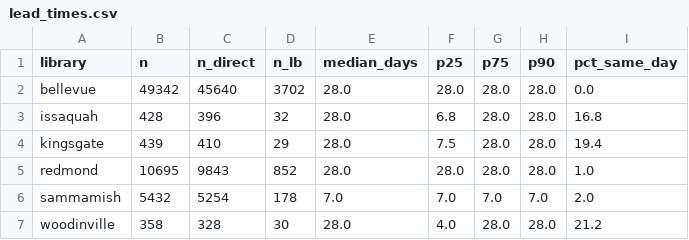
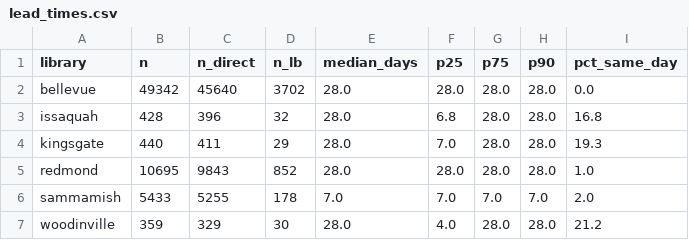
Before and after one commit to jschell/KCLS-room-tracker, a CSV file: data/reports/lead_times.csv, drawn as a sheet.

```diff
--- a/data/reports/lead_times.csv
+++ b/data/reports/lead_times.csv
@@ -3,5 +3,5 @@ bellevue,49342,45640,3702,28.0,28.0,28.0,28.0,0.0
 issaquah,428,396,32,28.0,6.8,28.0,28.0,16.8
-kingsgate,439,410,29,28.0,7.5,28.0,28.0,19.4
+kingsgate,440,411,29,28.0,7.0,28.0,28.0,19.3
 redmond,10695,9843,852,28.0,28.0,28.0,28.0,1.0
-sammamish,5432,5254,178,7.0,7.0,7.0,7.0,2.0
-woodinville,358,328,30,28.0,4.0,28.0,28.0,21.2
+sammamish,5433,5255,178,7.0,7.0,7.0,7.0,2.0
+woodinville,359,329,30,28.0,4.0,28.0,28.0,21.2
```
Also changed, not shown: data/reports/heatmap.csv, 4 other files.
